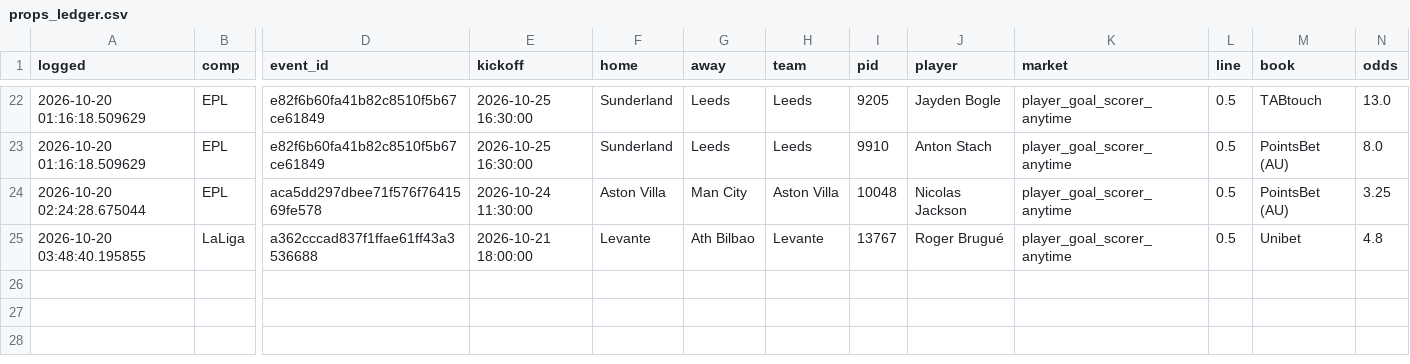
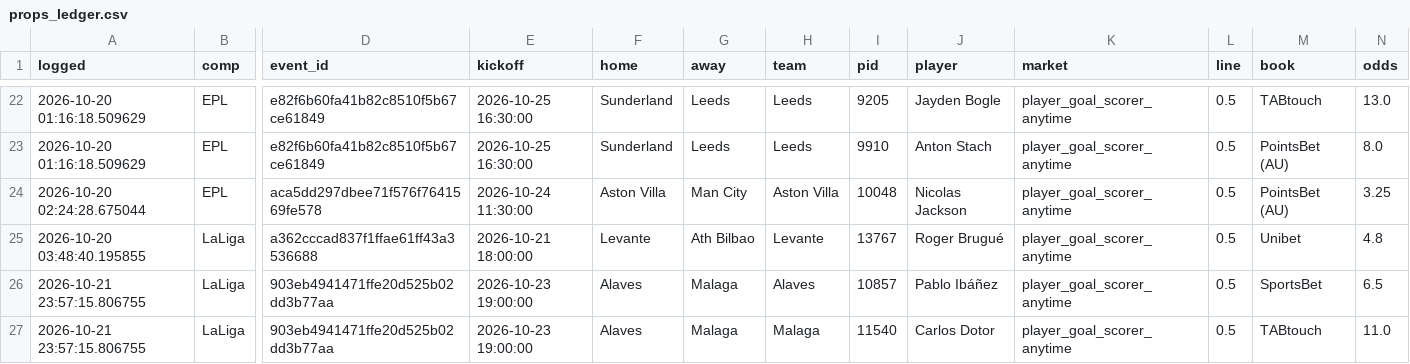
Before and after one commit to sebastianmansour910-art/epl-predictor, a CSV file: data/props_ledger.csv, drawn as a sheet; only a part is shown, gaps mark what is left out; rows hold the shown columns only; the diff names each change by its address in the sheet, - before the commit and + after, or states it on an @@ line.

```diff
--- a/data/props_ledger.csv
+++ b/data/props_ledger.csv
+row 26: 2026-10-21 23:57:15.806755 | LaLiga | 903eb4941471ffe20d525b02dd3b77aa | 2026-10-23 19:00:00 | Alaves | Malaga | Alaves | 10857 | Pablo Ibáñez | player_goal_scorer_anytime | 0.5 | SportsBet | 6.5
+row 27: 2026-10-21 23:57:15.806755 | LaLiga | 903eb4941471ffe20d525b02dd3b77aa | 2026-10-23 19:00:00 | Alaves | Malaga | Malaga | 11540 | Carlos Dotor | player_goal_scorer_anytime | 0.5 | TABtouch | 11.0
```
Also changed, not shown: data/E1_2026.csv, data/SP1_2026.csv, 8 other files.
